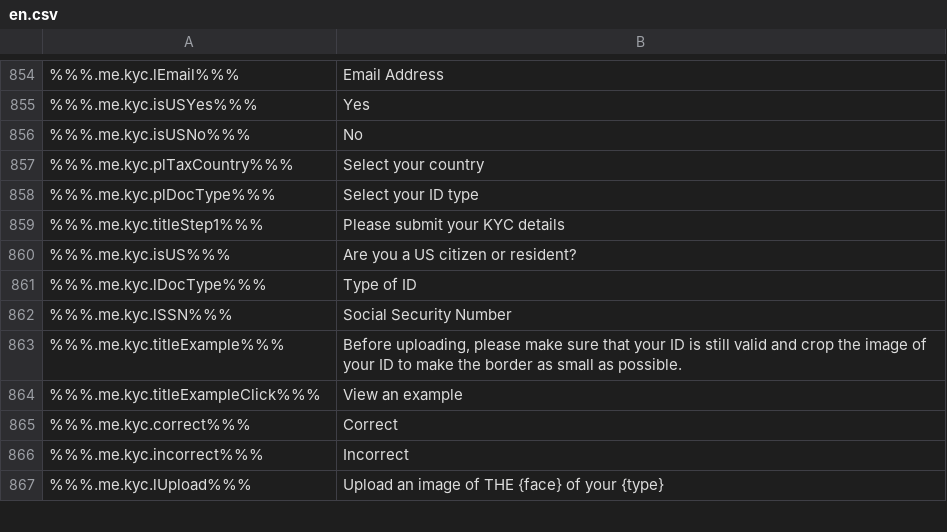
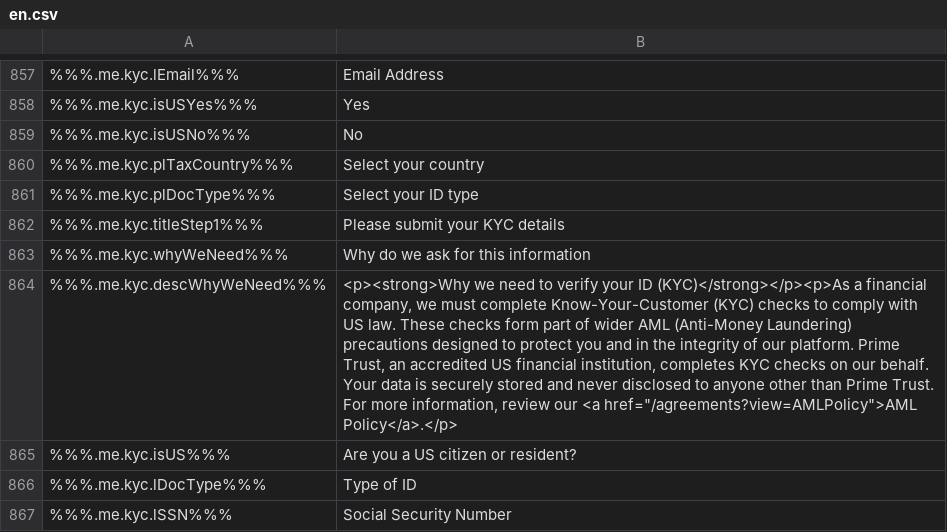
Before and after one commit to duyhtq/constant-web-i18n, a CSV file: store/en.csv, drawn as a sheet; only a part is shown, gaps mark what is left out; the shorter side is filled out with more unchanged rows; the diff covers the shown part only.

```diff
--- a/store/en.csv
+++ b/store/en.csv
@@ -866,2 +869,4 @@
 %%%.me.kyc.titleStep1%%%,"Please submit your KYC details"
+%%%.me.kyc.whyWeNeed%%%,"Why do we ask for this information"
+%%%.me.kyc.descWhyWeNeed%%%,"<p><strong>Why we need to verify your ID (KYC)</strong></p><p>As a financial company, we must complete Know-Your-Customer (KYC) checks to comply with US law. These checks form part of wider AML (Anti-Money Laundering) precautions designed to protect you and in the integrity of our platform. Prime Trust, an accredited US financial institution, completes KYC checks on our behalf. Your data is securely stored and never disclosed to anyone other than Prime Trust. For more information, review our <a href=""/agreements?view=AMLPolicy"">AML Policy</a>.</p>"
 %%%.me.kyc.isUS%%%,"Are you a US citizen or resident?"
```
Also changed, not shown: 24 added rows elsewhere in this file, 2 other files.
